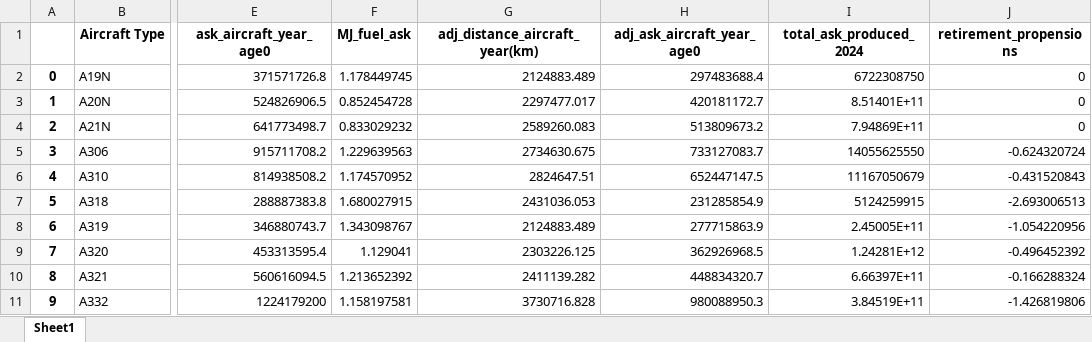
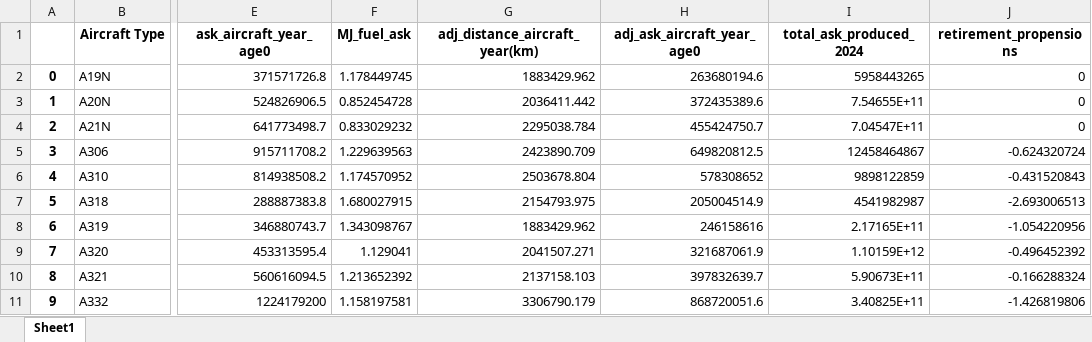
Before and after one commit to AeroMAPS/AeroMAPS, an Excel workbook: aeromaps/utils/calibration_notebooks/fleet_calibrated_inputs_processed_here/aircraft_type_key_parameters.xlsx, sheet Sheet1, drawn as a sheet; only a part is shown, gaps mark what is left out; values as stored, in another font and other column widths than the file's, no borders; the diff covers the shown part only; the diff names each change by its address in the sheet, - before the commit and + after, or states it on an @@ line.

```diff
--- a/aeromaps/utils/calibration_notebooks/fleet_calibrated_inputs_processed_here/aircraft_type_key_parameters.xlsx (sheet Sheet1)
+++ b/aeromaps/utils/calibration_notebooks/fleet_calibrated_inputs_processed_here/aircraft_type_key_parameters.xlsx (sheet Sheet1)
-G2 (adj_distance_aircraft_year(km)): 2124883.489
+G2 (adj_distance_aircraft_year(km)): 1883429.962
-H2 (adj_ask_aircraft_year_age0): 297483688.4
+H2 (adj_ask_aircraft_year_age0): 263680194.6
-I2 (total_ask_produced_2024): 6722308750
+I2 (total_ask_produced_2024): 5958443265
-G3 (adj_distance_aircraft_year(km)): 2297477.017
+G3 (adj_distance_aircraft_year(km)): 2036411.442
-H3 (adj_ask_aircraft_year_age0): 420181172.7
+H3 (adj_ask_aircraft_year_age0): 372435389.6
-I3 (total_ask_produced_2024): 8.51401E+11
+I3 (total_ask_produced_2024): 7.54655E+11
-G4 (adj_distance_aircraft_year(km)): 2589260.083
+G4 (adj_distance_aircraft_year(km)): 2295038.784
-H4 (adj_ask_aircraft_year_age0): 513809673.2
+H4 (adj_ask_aircraft_year_age0): 455424750.7
-I4 (total_ask_produced_2024): 7.94869E+11
+I4 (total_ask_produced_2024): 7.04547E+11
-G5 (adj_distance_aircraft_year(km)): 2734630.675
+G5 (adj_distance_aircraft_year(km)): 2423890.709
-H5 (adj_ask_aircraft_year_age0): 733127083.7
+H5 (adj_ask_aircraft_year_age0): 649820812.5
-I5 (total_ask_produced_2024): 14055625550
+I5 (total_ask_produced_2024): 12458464867
-G6 (adj_distance_aircraft_year(km)): 2824647.51
+G6 (adj_distance_aircraft_year(km)): 2503678.804
-H6 (adj_ask_aircraft_year_age0): 652447147.5
+H6 (adj_ask_aircraft_year_age0): 578308652
-I6 (total_ask_produced_2024): 11167050679
+I6 (total_ask_produced_2024): 9898122859
-G7 (adj_distance_aircraft_year(km)): 2431036.053
+G7 (adj_distance_aircraft_year(km)): 2154793.975
-H7 (adj_ask_aircraft_year_age0): 231285854.9
+H7 (adj_ask_aircraft_year_age0): 205004514.9
-I7 (total_ask_produced_2024): 5124259915
+I7 (total_ask_produced_2024): 4541982987
-G8 (adj_distance_aircraft_year(km)): 2124883.489
+G8 (adj_distance_aircraft_year(km)): 1883429.962
-H8 (adj_ask_aircraft_year_age0): 277715863.9
+H8 (adj_ask_aircraft_year_age0): 246158616
-I8 (total_ask_produced_2024): 2.45005E+11
+I8 (total_ask_produced_2024): 2.17165E+11
-G9 (adj_distance_aircraft_year(km)): 2303226.125
+G9 (adj_distance_aircraft_year(km)): 2041507.271
-H9 (adj_ask_aircraft_year_age0): 362926968.5
+H9 (adj_ask_aircraft_year_age0): 321687061.9
-I9 (total_ask_produced_2024): 1.24281E+12
+I9 (total_ask_produced_2024): 1.10159E+12
-G10 (adj_distance_aircraft_year(km)): 2411139.282
+G10 (adj_distance_aircraft_year(km)): 2137158.103
-H10 (adj_ask_aircraft_year_age0): 448834320.7
+H10 (adj_ask_aircraft_year_age0): 397832639.7
-I10 (total_ask_produced_2024): 6.66397E+11
+I10 (total_ask_produced_2024): 5.90673E+11
-G11 (adj_distance_aircraft_year(km)): 3730716.828
+G11 (adj_distance_aircraft_year(km)): 3306790.179
-H11 (adj_ask_aircraft_year_age0): 980088950.3
+H11 (adj_ask_aircraft_year_age0): 868720051.6
-I11 (total_ask_produced_2024): 3.84519E+11
+I11 (total_ask_produced_2024): 3.40825E+11
```
Also changed, not shown: 288 edited cells elsewhere in this sheet, aeromaps/utils/calibration_notebooks/fleet_calibrated_inputs_processed_here/agg_fleet_end_2024.xlsx, aeromaps/utils/calibration_notebooks/fleet_calibrated_inputs_processed_here/other_parameters.xlsx, 9 other files.
